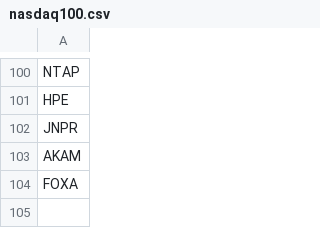
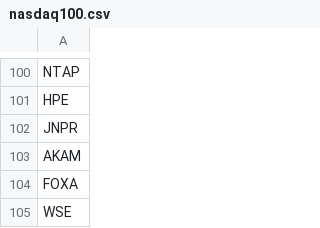
Before and after one commit to maks2026-Ivest/stock-analyzer, a CSV file: nasdaq100.csv, drawn as a sheet; only a part is shown, gaps mark what is left out; the diff names each change by its address in the sheet, - before the commit and + after, or states it on an @@ line.

Commit message:
Update nasdaq100.csv

```diff
--- a/nasdaq100.csv
+++ b/nasdaq100.csv
+row 105: WSE
```
